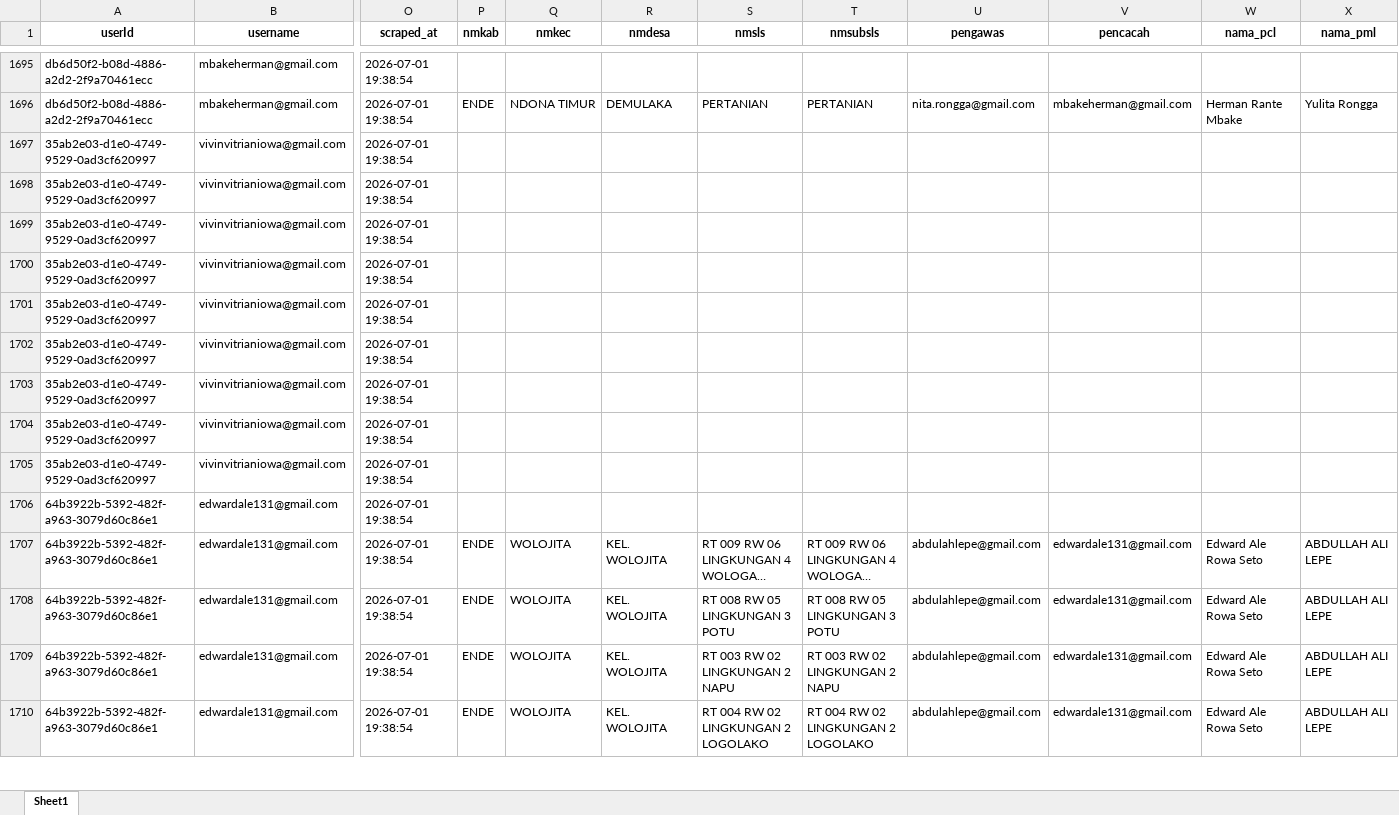
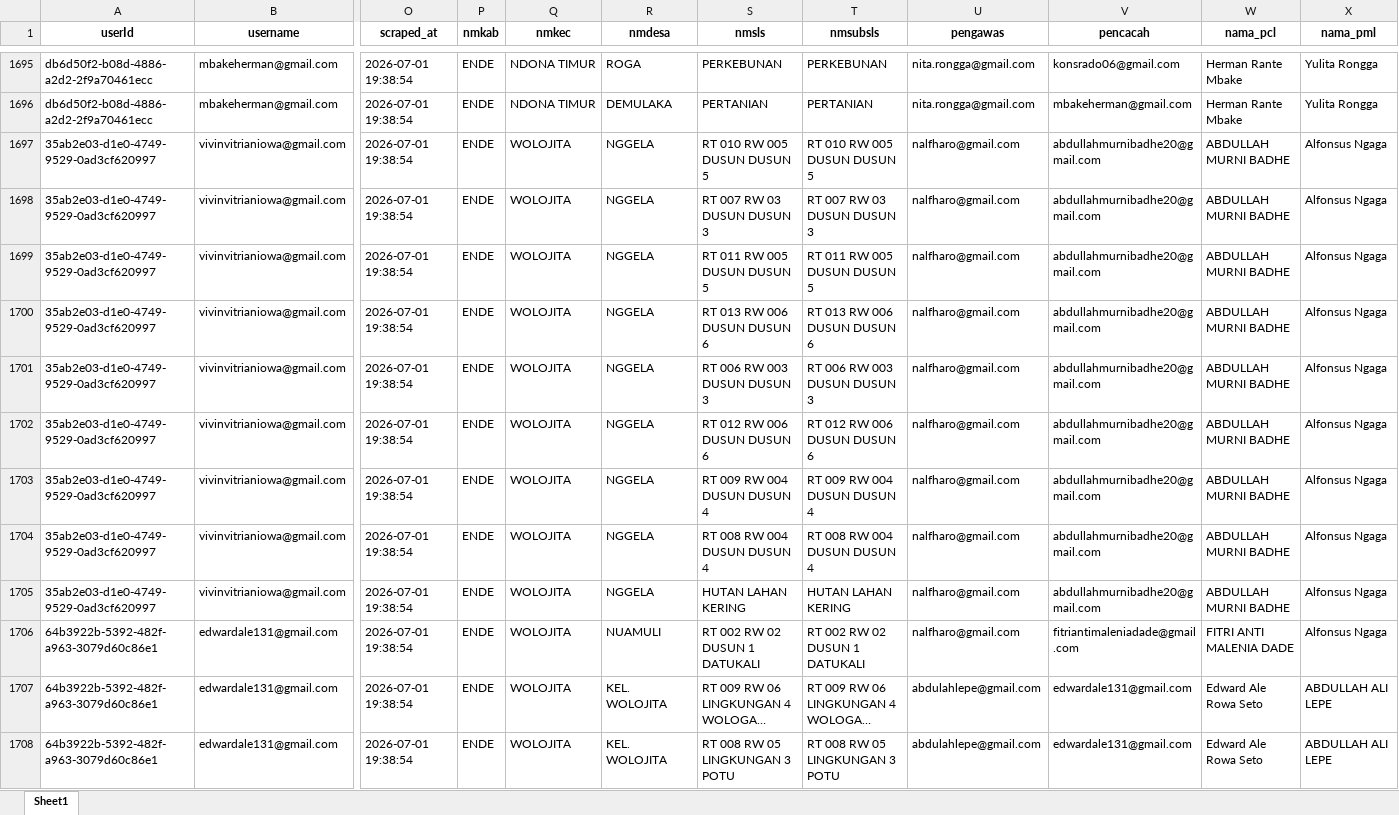
Before and after one commit to andrewmarulitua/monitoring-se2026, an Excel workbook: data/SCRAPING_REKAP_SE2026_ENDE_LATEST.xlsx, sheet Sheet1, drawn as a sheet; only a part is shown, gaps mark what is left out; the shorter side is filled out with more unchanged rows; long unchanged cells end in …; values as stored, in another font and other column widths than the file's, no borders; the diff covers the shown part only; the diff names each change by its address in the sheet, - before the commit and + after, or states it on an @@ line.

```diff
--- a/data/SCRAPING_REKAP_SE2026_ENDE_LATEST.xlsx (sheet Sheet1)
+++ b/data/SCRAPING_REKAP_SE2026_ENDE_LATEST.xlsx (sheet Sheet1)
-P1695 (nmkab): (empty)
+P1695 (nmkab): ENDE
-Q1695 (nmkec): (empty)
+Q1695 (nmkec): NDONA TIMUR
-R1695 (nmdesa): (empty)
+R1695 (nmdesa): ROGA
-S1695 (nmsls): (empty)
+S1695 (nmsls): PERKEBUNAN
-T1695 (nmsubsls): (empty)
+T1695 (nmsubsls): PERKEBUNAN
-U1695 (pengawas): (empty)
+U1695 (pengawas): nita.rongga@gmail.com
-V1695 (pencacah): (empty)
+V1695 (pencacah): konsrado06@gmail.com
-W1695 (nama_pcl): (empty)
+W1695 (nama_pcl): Herman Rante Mbake
-X1695 (nama_pml): (empty)
+X1695 (nama_pml): Yulita Rongga
-P1697:P1706 (nmkab): (empty)
+P1697:P1706 (nmkab): ENDE
-Q1697:Q1706 (nmkec): (empty)
+Q1697:Q1706 (nmkec): WOLOJITA
-R1697:R1705 (nmdesa): (empty)
+R1697:R1705 (nmdesa): NGGELA
-S1697 (nmsls): (empty)
+S1697 (nmsls): RT 010 RW 005 DUSUN DUSUN 5
-T1697 (nmsubsls): (empty)
+T1697 (nmsubsls): RT 010 RW 005 DUSUN DUSUN 5
-U1697:U1706 (pengawas): (empty)
+U1697:U1706 (pengawas): nalfharo@gmail.com
-V1697:V1705 (pencacah): (empty)
+V1697:V1705 (pencacah): abdullahmurnibadhe20@gmail.com
-W1697:W1705 (nama_pcl): (empty)
+W1697:W1705 (nama_pcl): ABDULLAH MURNI BADHE
-X1697:X1706 (nama_pml): (empty)
+X1697:X1706 (nama_pml): Alfonsus Ngaga
-S1698 (nmsls): (empty)
+S1698 (nmsls): RT 007 RW 03 DUSUN DUSUN 3
-T1698 (nmsubsls): (empty)
+T1698 (nmsubsls): RT 007 RW 03 DUSUN DUSUN 3
-S1699 (nmsls): (empty)
+S1699 (nmsls): RT 011 RW 005 DUSUN DUSUN 5
-T1699 (nmsubsls): (empty)
+T1699 (nmsubsls): RT 011 RW 005 DUSUN DUSUN 5
-S1700 (nmsls): (empty)
+S1700 (nmsls): RT 013 RW 006 DUSUN DUSUN 6
-T1700 (nmsubsls): (empty)
+T1700 (nmsubsls): RT 013 RW 006 DUSUN DUSUN 6
-S1701 (nmsls): (empty)
+S1701 (nmsls): RT 006 RW 003 DUSUN DUSUN 3
-T1701 (nmsubsls): (empty)
+T1701 (nmsubsls): RT 006 RW 003 DUSUN DUSUN 3
-S1702 (nmsls): (empty)
+S1702 (nmsls): RT 012 RW 006 DUSUN DUSUN 6
-T1702 (nmsubsls): (empty)
+T1702 (nmsubsls): RT 012 RW 006 DUSUN DUSUN 6
-S1703 (nmsls): (empty)
+S1703 (nmsls): RT 009 RW 004 DUSUN DUSUN 4
-T1703 (nmsubsls): (empty)
+T1703 (nmsubsls): RT 009 RW 004 DUSUN DUSUN 4
-S1704 (nmsls): (empty)
+S1704 (nmsls): RT 008 RW 004 DUSUN DUSUN 4
-T1704 (nmsubsls): (empty)
+T1704 (nmsubsls): RT 008 RW 004 DUSUN DUSUN 4
-S1705 (nmsls): (empty)
+S1705 (nmsls): HUTAN LAHAN KERING
-T1705 (nmsubsls): (empty)
+T1705 (nmsubsls): HUTAN LAHAN KERING
-R1706 (nmdesa): (empty)
+R1706 (nmdesa): NUAMULI
-S1706 (nmsls): (empty)
+S1706 (nmsls): RT 002 RW 02 DUSUN 1 DATUKALI
-T1706 (nmsubsls): (empty)
+T1706 (nmsubsls): RT 002 RW 02 DUSUN 1 DATUKALI
-V1706 (pencacah): (empty)
+V1706 (pencacah): fitriantimaleniadade@gmail.com
-W1706 (nama_pcl): (empty)
+W1706 (nama_pcl): FITRI ANTI MALENIA DADE
```
Also changed, not shown: 252 edited cells elsewhere in this sheet.
